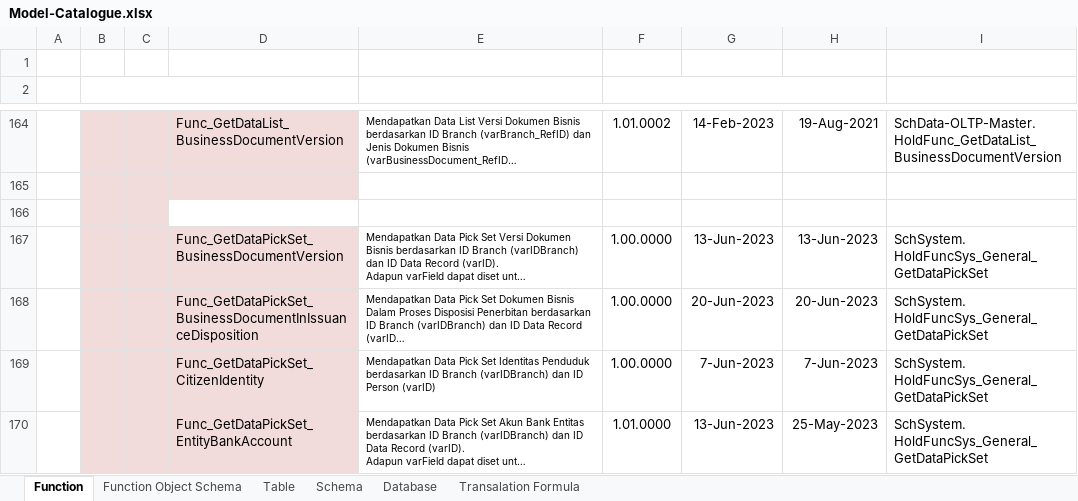
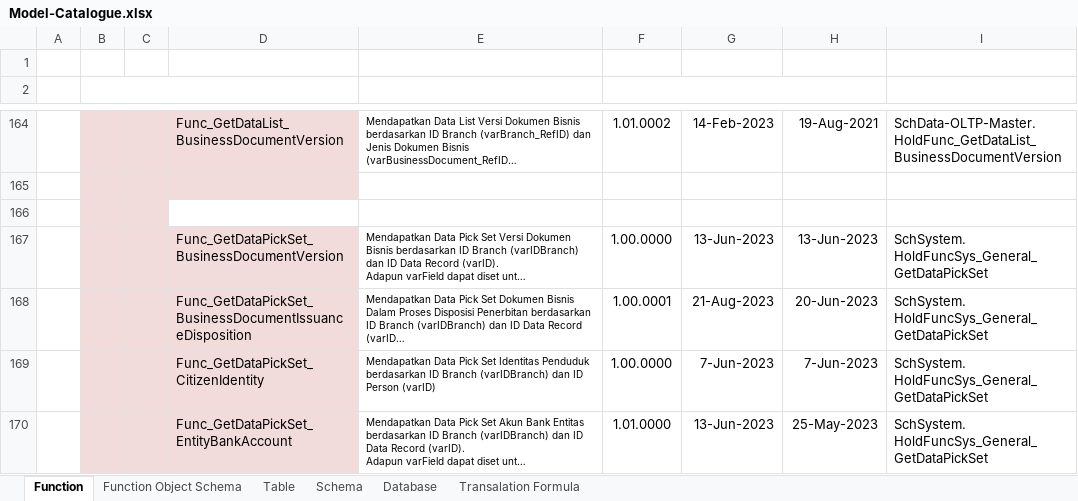
Before and after one commit to ptqdctechnologies/ERPReborn, an Excel workbook: Documentation/Documents/Blue Print/Documents - Model/Model-Catalogue.xlsx, sheet Function, drawn as a sheet; only a part is shown, gaps mark what is left out; long unchanged cells end in …; values as stored, in another font and other column widths than the file's, no borders; the diff names each change by its address in the sheet, - before the commit and + after, or states it on an @@ line.

```diff
--- a/Documentation/Documents/Blue Print/Documents - Model/Model-Catalogue.xlsx (sheet Function)
+++ b/Documentation/Documents/Blue Print/Documents - Model/Model-Catalogue.xlsx (sheet Function)
-D168: Func_GetDataPickSet_BusinessDocumentInIssuanceDisposition
+D168: Func_GetDataPickSet_BusinessDocumentIssuanceDisposition
-F168 (VERSIONING): 1.00.0000
+F168 (VERSIONING): 1.00.0001
-G168: 20-Jun-2023
+G168: 21-Aug-2023
```
Also changed, not shown: 4 other files.
